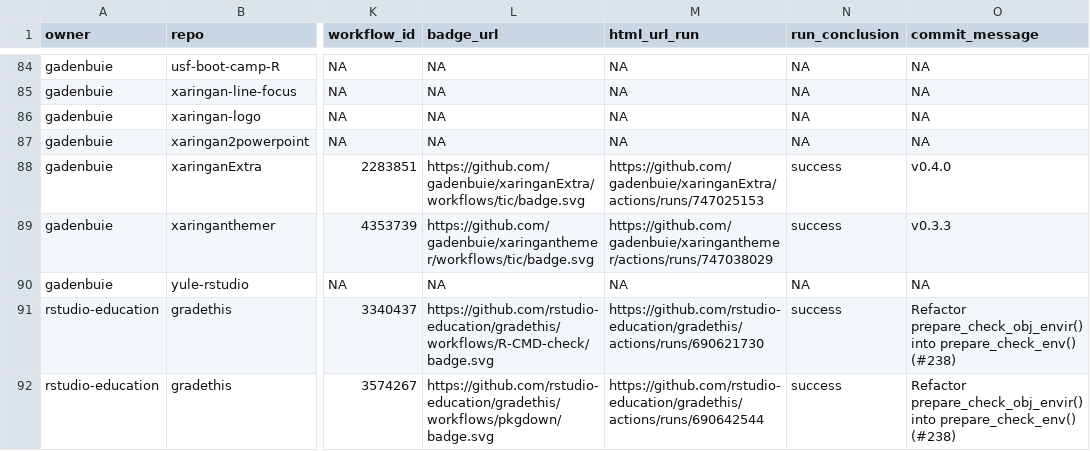
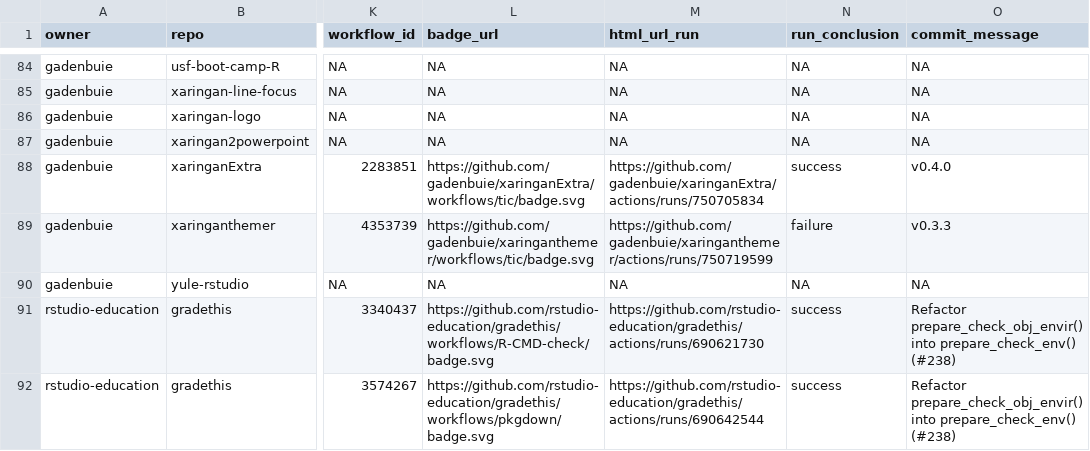
Before and after one commit to andrewcstewart/gha-dashboard, a CSV file: repos.csv, drawn as a sheet; only a part is shown, gaps mark what is left out; the diff covers the shown part only; the diff names each change by its address in the sheet, - before the commit and + after, or states it on an @@ line.

```diff
--- a/repos.csv
+++ b/repos.csv
-M88 (html_url_run): https://github.com/gadenbuie/xaringanExtra/actions/runs/747025153
+M88 (html_url_run): https://github.com/gadenbuie/xaringanExtra/actions/runs/750705834
-M89 (html_url_run): https://github.com/gadenbuie/xaringanthemer/actions/runs/747038029
+M89 (html_url_run): https://github.com/gadenbuie/xaringanthemer/actions/runs/750719599
-N89 (run_conclusion): success
+N89 (run_conclusion): failure
```
Also changed, not shown: 14 edited cells elsewhere in this file, 1 other file.
